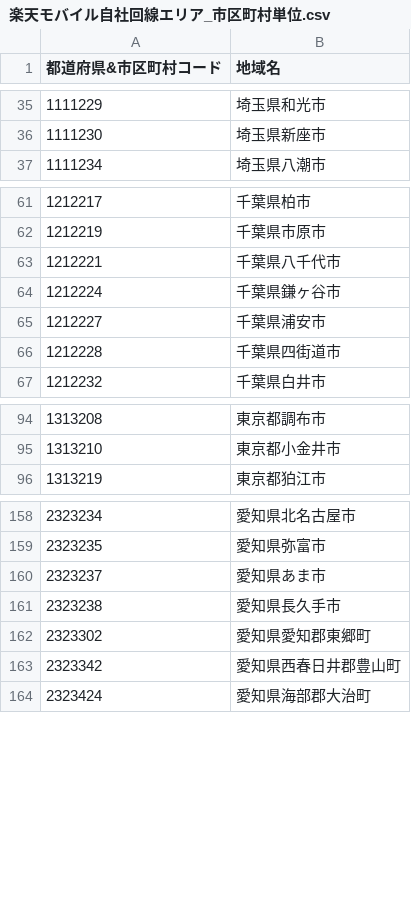
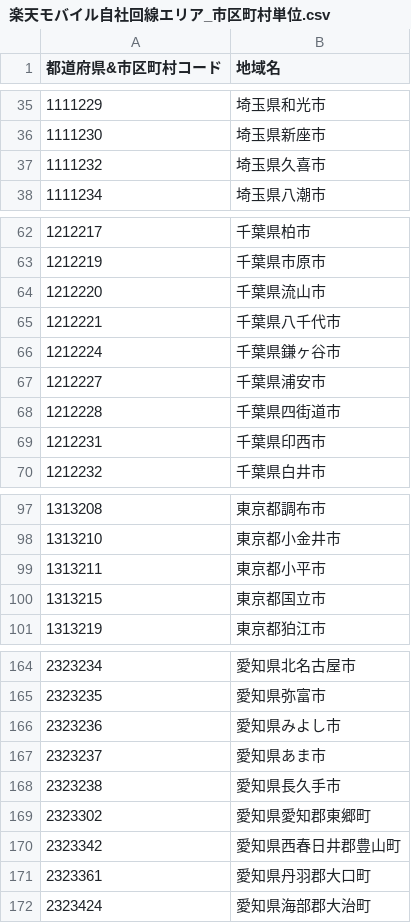
Before and after one commit to yuckynct/rakuten_mobile_mno_area, a CSV file: 楽天モバイル自社回線エリア_市区町村単位.csv, drawn as a sheet; only a part is shown, gaps mark what is left out; the diff covers the shown part only; the diff names each change by its address in the sheet, - before the commit and + after, or states it on an @@ line.

```diff
--- a/楽天モバイル自社回線エリア_市区町村単位.csv
+++ b/楽天モバイル自社回線エリア_市区町村単位.csv
+row 37: 1111232 | 埼玉県久喜市
+row 64: 1212220 | 千葉県流山市
+row 69: 1212231 | 千葉県印西市
+row 99: 1313211 | 東京都小平市
+row 100: 1313215 | 東京都国立市
+row 166: 2323236 | 愛知県みよし市
+row 171: 2323361 | 愛知県丹羽郡大口町
```
Also changed, not shown: 4 added rows elsewhere in this file, 1 other file.
